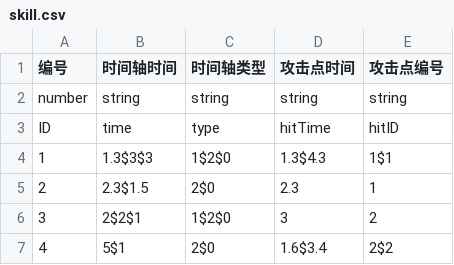
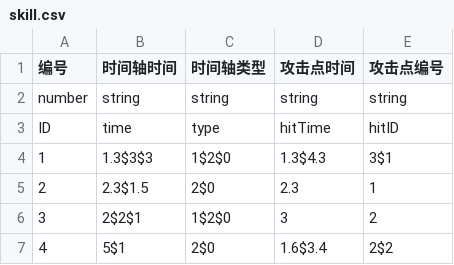
Before and after one commit to ludidilu/Hit, a CSV file: Assets/Tables/skill.csv, drawn as a sheet.

```diff
--- a/Assets/Tables/skill.csv
+++ b/Assets/Tables/skill.csv
@@ -3,3 +3,3 @@ number,string,string,string,string
 ID,time,type,hitTime,hitID
-1,1.3$3$3,1$2$0,1.3$4.3,1$1
+1,1.3$3$3,1$2$0,1.3$4.3,3$1
 2,2.3$1.5,2$0,2.3,1
```
Also changed, not shown: 7 other files.
